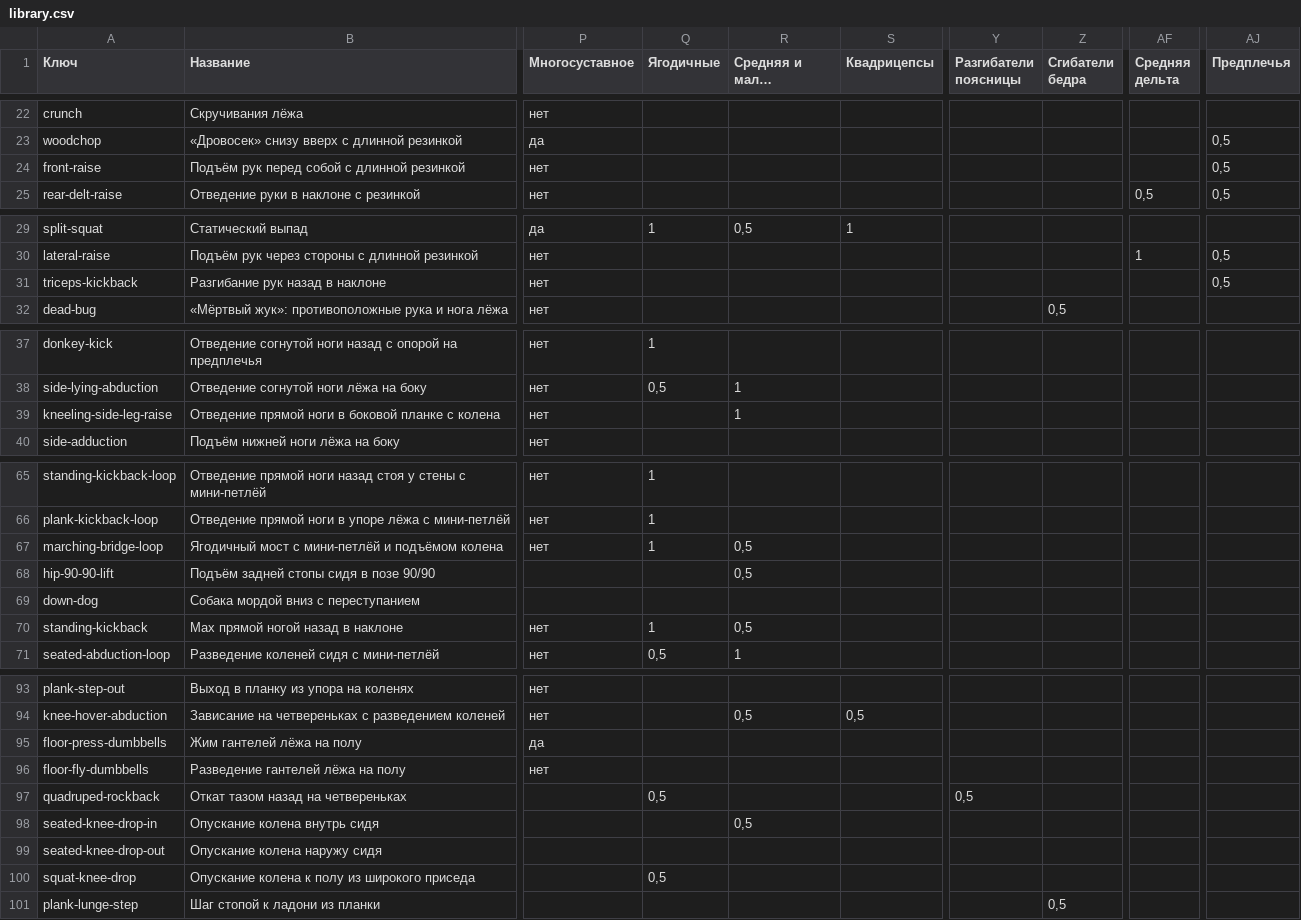
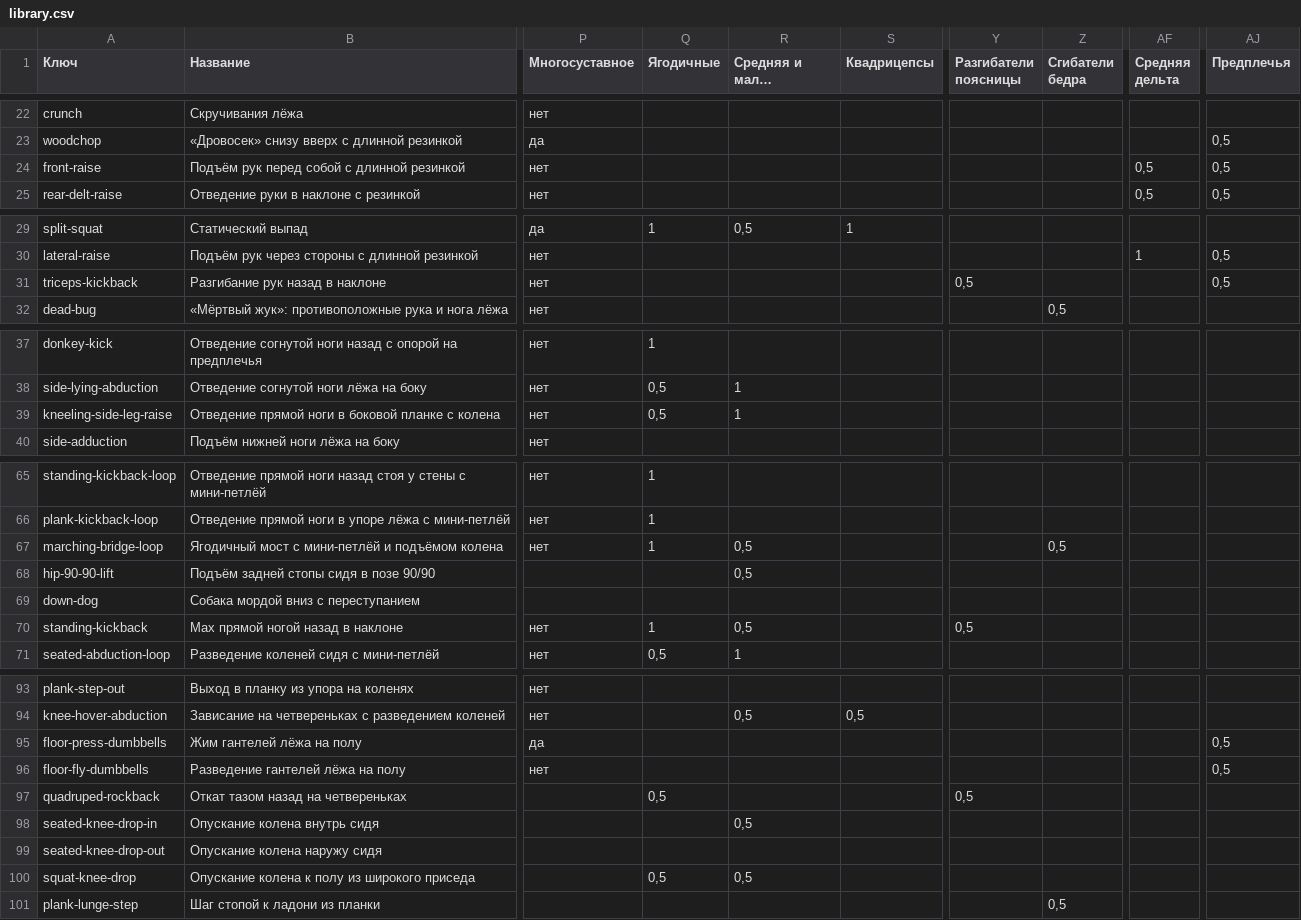
Before and after one commit to frtsh-oy/fitness, a CSV file: exercises/library.csv, drawn as a sheet; only a part is shown, gaps mark what is left out; long unchanged cells end in …; the diff covers the shown part only; the diff names each change by its address in the sheet, - before the commit and + after, or states it on an @@ line.

```diff
--- a/exercises/library.csv
+++ b/exercises/library.csv
-AF24 (Средняя дельта): (empty)
+AF24 (Средняя дельта): 0,5
-Y31 (Разгибатели поясницы): (empty)
+Y31 (Разгибатели поясницы): 0,5
-Q39 (Ягодичные): (empty)
+Q39 (Ягодичные): 0,5
-Z67 (Сгибатели бедра): (empty)
+Z67 (Сгибатели бедра): 0,5
-Y70 (Разгибатели поясницы): (empty)
+Y70 (Разгибатели поясницы): 0,5
-AJ95:AJ96 (Предплечья): (empty)
+AJ95:AJ96 (Предплечья): 0,5
-R100 (Средняя и малая ягодичные): (empty)
+R100 (Средняя и малая ягодичные): 0,5
```
Also changed, not shown: 1 edited cell elsewhere in this file, 2 other files.
